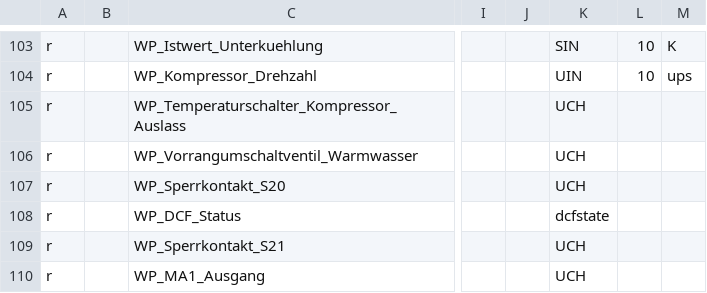
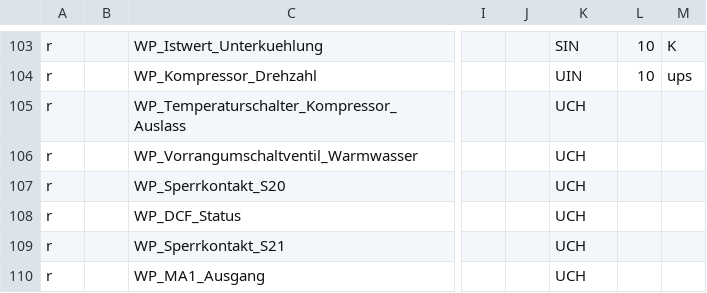
Before and after one commit to Sweety3975/ebusd-configuration, a CSV file: ebusd-2.1.x/de/vaillant/08.hmu.csv, drawn as a sheet; only a part is shown, gaps mark what is left out; the diff names each change by its address in the sheet, - before the commit and + after, or states it on an @@ line.

Commit message:
Update 08.hmu.csv

```diff
--- a/ebusd-2.1.x/de/vaillant/08.hmu.csv
+++ b/ebusd-2.1.x/de/vaillant/08.hmu.csv
-K108: dcfstate
+K108: UCH
```
